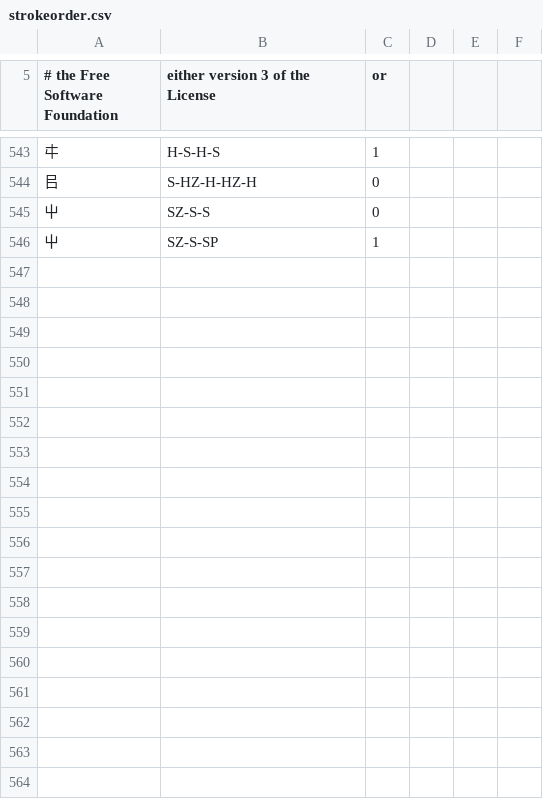
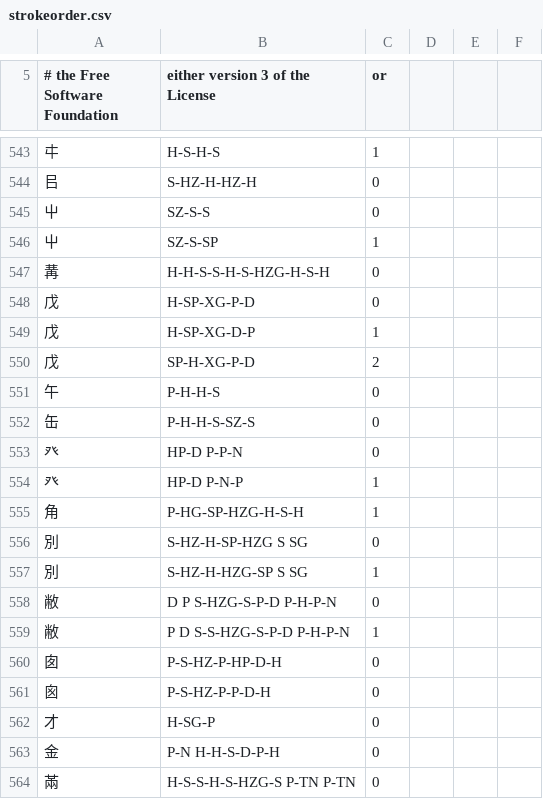
Before and after one commit to batterseapower/cjklib, a CSV file: cjklib/data/strokeorder.csv, drawn as a sheet; only a part is shown, gaps mark what is left out; the diff names each change by its address in the sheet, - before the commit and + after, or states it on an @@ line.

Commit message:
[cjklib.characterlookup] Fix stroke order for ⿺ types (Uriah Eisenstein) - Futher stroke order and decomposition additions/corrections (Uriah Eisenstein)
git-svn-id: http://cjklib.googlecode.com/svn/trunk@388 fa4245f0-ad46-11dd-9d36-519045110ae9

```diff
--- a/cjklib/data/strokeorder.csv
+++ b/cjklib/data/strokeorder.csv
+row 547: 冓 | H-H-S-S-H-S-HZG-H-S-H | 0
+row 548: 戊 | H-SP-XG-P-D | 0
+row 549: 戊 | H-SP-XG-D-P | 1
+row 550: 戊 | SP-H-XG-P-D | 2
+row 551: 午 | P-H-H-S | 0
+row 552: 缶 | P-H-H-S-SZ-S | 0
+row 553: 癶 | HP-D P-P-N | 0
+row 554: 癶 | HP-D P-N-P | 1
+row 555: 角 | P-HG-SP-HZG-H-S-H | 1
+row 556: 別 | S-HZ-H-SP-HZG S SG | 0
+row 557: 別 | S-HZ-H-HZG-SP S SG | 1
+row 558: 敝 | D P S-HZG-S-P-D P-H-P-N | 0
+row 559: 敝 | P D S-S-HZG-S-P-D P-H-P-N | 1
+row 560: 囱 | P-S-HZ-P-HP-D-H | 0
+row 561: 囪 | P-S-HZ-P-P-D-H | 0
+row 562: 才 | H-SG-P | 0
+row 563: 金 | P-N H-H-S-D-P-H | 0
+row 564: 㒼 | H-S-S-H-S-HZG-S P-TN P-TN | 0
```
Also changed, not shown: cjklib/data/characterdecomposition.csv, cjklib/data/localecharacterglyph.csv, 2 other files.
